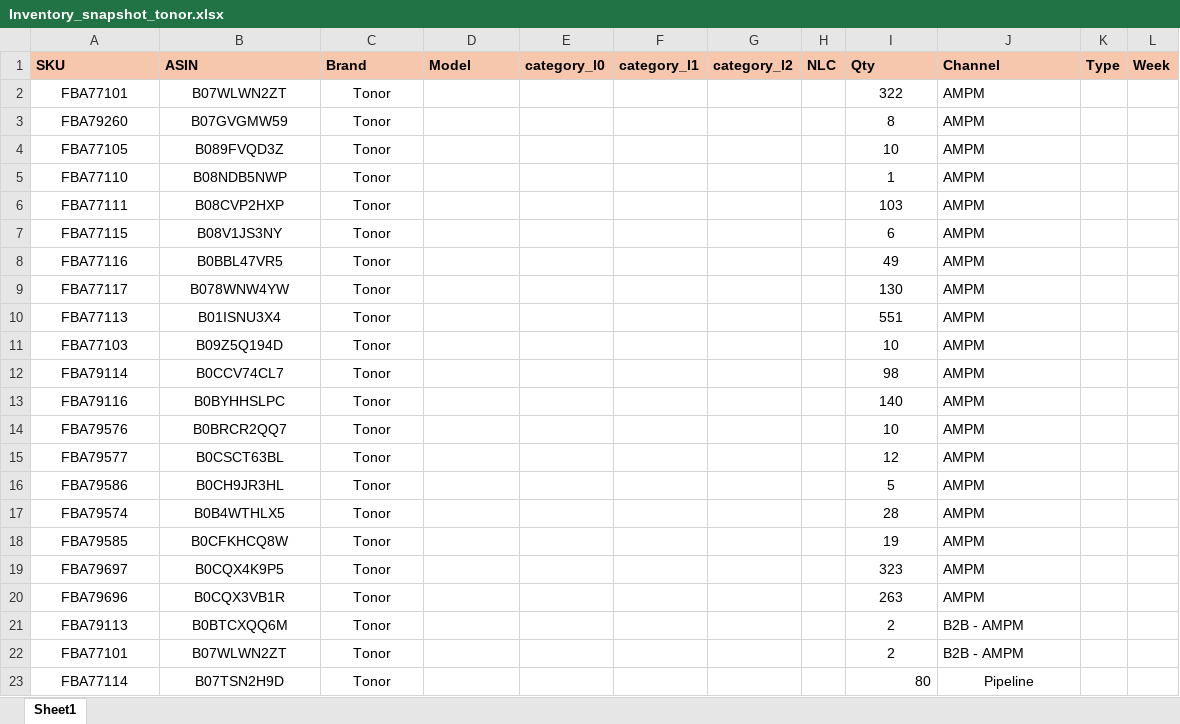
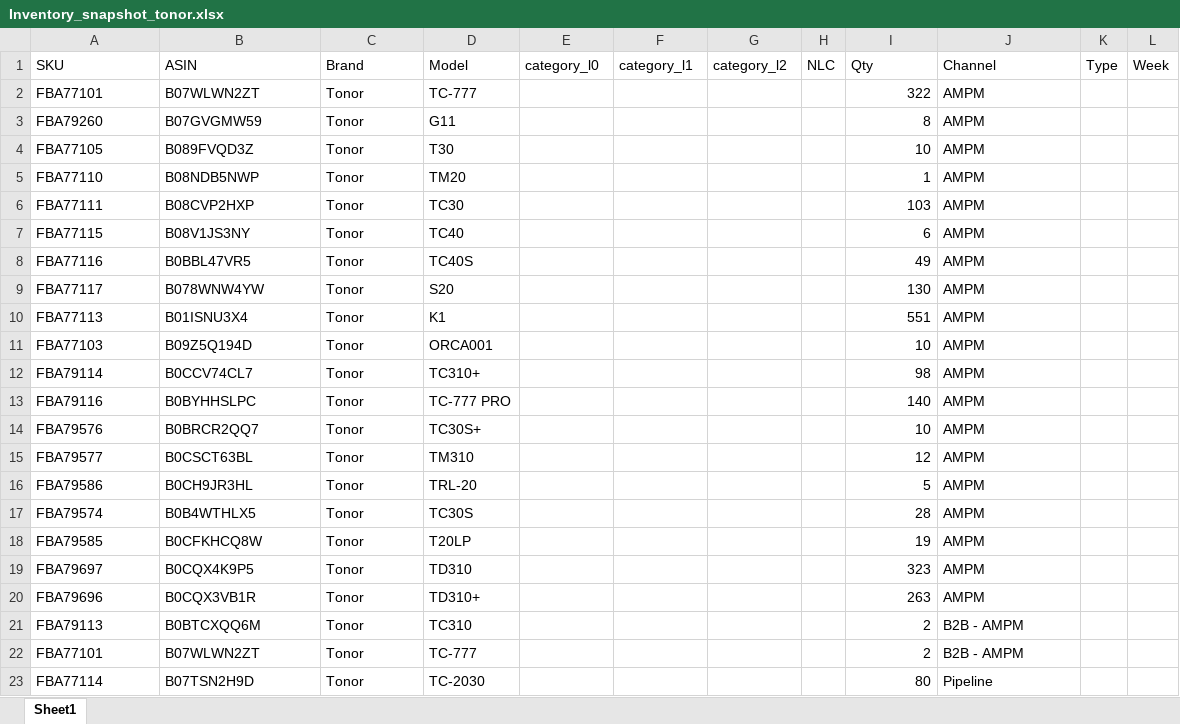
Before and after one commit to nitesh-lang/am-replenishment, an Excel workbook: data/input/Inventory_snapshot_tonor.xlsx, sheet Sheet1, drawn as a sheet; values as stored, in another font and other column widths than the file's, no borders; conditional formats not drawn; the diff names each change by its address in the sheet, - before the commit and + after, or states it on an @@ line.

```diff
--- a/data/input/Inventory_snapshot_tonor.xlsx (sheet Sheet1)
+++ b/data/input/Inventory_snapshot_tonor.xlsx (sheet Sheet1)
@@ A1:L1 fill: #F6C6AD → none, bold: on → off @@
-A2:C23 alignment: center
+A2:C23 alignment: left
-D2 (Model): (empty)
+D2 (Model): TC-777
-I2:I22 alignment: center
+I2:I22 alignment: right
-D3 (Model): (empty)
+D3 (Model): G11
-D4 (Model): (empty)
+D4 (Model): T30
-D5 (Model): (empty)
+D5 (Model): TM20
-D6 (Model): (empty)
+D6 (Model): TC30
-D7 (Model): (empty)
+D7 (Model): TC40
-D8 (Model): (empty)
+D8 (Model): TC40S
-D9 (Model): (empty)
+D9 (Model): S20
-D10 (Model): (empty)
+D10 (Model): K1
-D11 (Model): (empty)
+D11 (Model): ORCA001
-D12 (Model): (empty)
+D12 (Model): TC310+
-D13 (Model): (empty)
+D13 (Model): TC-777 PRO
-D14 (Model): (empty)
+D14 (Model): TC30S+
-D15 (Model): (empty)
+D15 (Model): TM310
-D16 (Model): (empty)
+D16 (Model): TRL-20
-D17 (Model): (empty)
+D17 (Model): TC30S
-D18 (Model): (empty)
+D18 (Model): T20LP
-D19 (Model): (empty)
+D19 (Model): TD310
-D20 (Model): (empty)
+D20 (Model): TD310+
-D21 (Model): (empty)
+D21 (Model): TC310
-D22 (Model): (empty)
+D22 (Model): TC-777
-D23 (Model): (empty)
+D23 (Model): TC-2030
-J23 alignment: center
+J23 alignment: left
```
Also changed, not shown: data/input/Inventory_snapshot_WM.xlsx, data/input/Inventory_snapshot_audio_array.xlsx, 5 other files.
